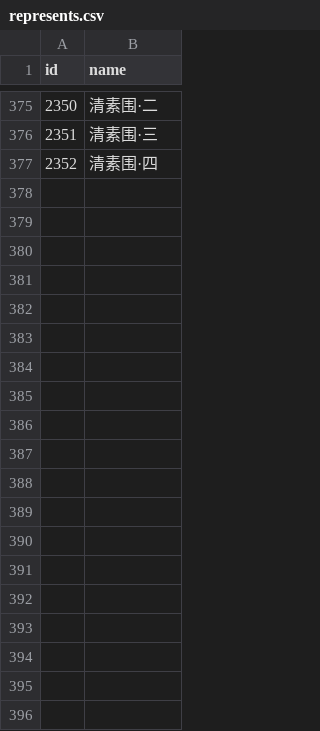
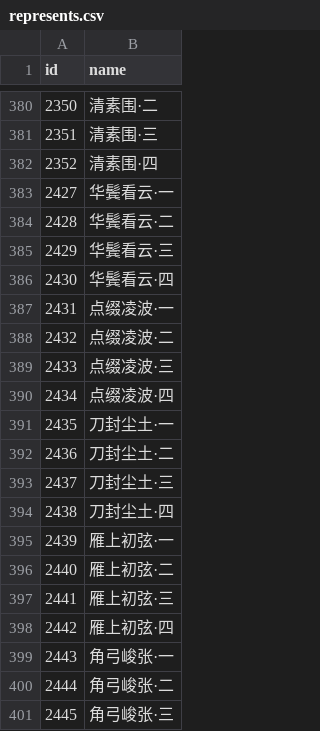
Before and after one commit to j3pz/j3pz-data-processor, a CSV file: output/represents.csv, drawn as a sheet; only a part is shown, gaps mark what is left out; the diff covers the shown part only; the diff names each change by its address in the sheet, - before the commit and + after, or states it on an @@ line.

```diff
--- a/output/represents.csv
+++ b/output/represents.csv
+row 383: 2427 | 华鬓看云·一
+row 384: 2428 | 华鬓看云·二
+row 385: 2429 | 华鬓看云·三
+row 386: 2430 | 华鬓看云·四
+row 387: 2431 | 点缀凌波·一
+row 388: 2432 | 点缀凌波·二
+row 389: 2433 | 点缀凌波·三
+row 390: 2434 | 点缀凌波·四
+row 391: 2435 | 刀封尘土·一
+row 392: 2436 | 刀封尘土·二
+row 393: 2437 | 刀封尘土·三
+row 394: 2438 | 刀封尘土·四
+row 395: 2439 | 雁上初弦·一
+row 396: 2440 | 雁上初弦·二
+row 397: 2441 | 雁上初弦·三
+row 398: 2442 | 雁上初弦·四
+row 399: 2443 | 角弓峻张·一
+row 400: 2444 | 角弓峻张·二
+row 401: 2445 | 角弓峻张·三
```
Also changed, not shown: 54 added rows elsewhere in this file, output/enchant.csv, output/equip_set.csv, 12 other files.
